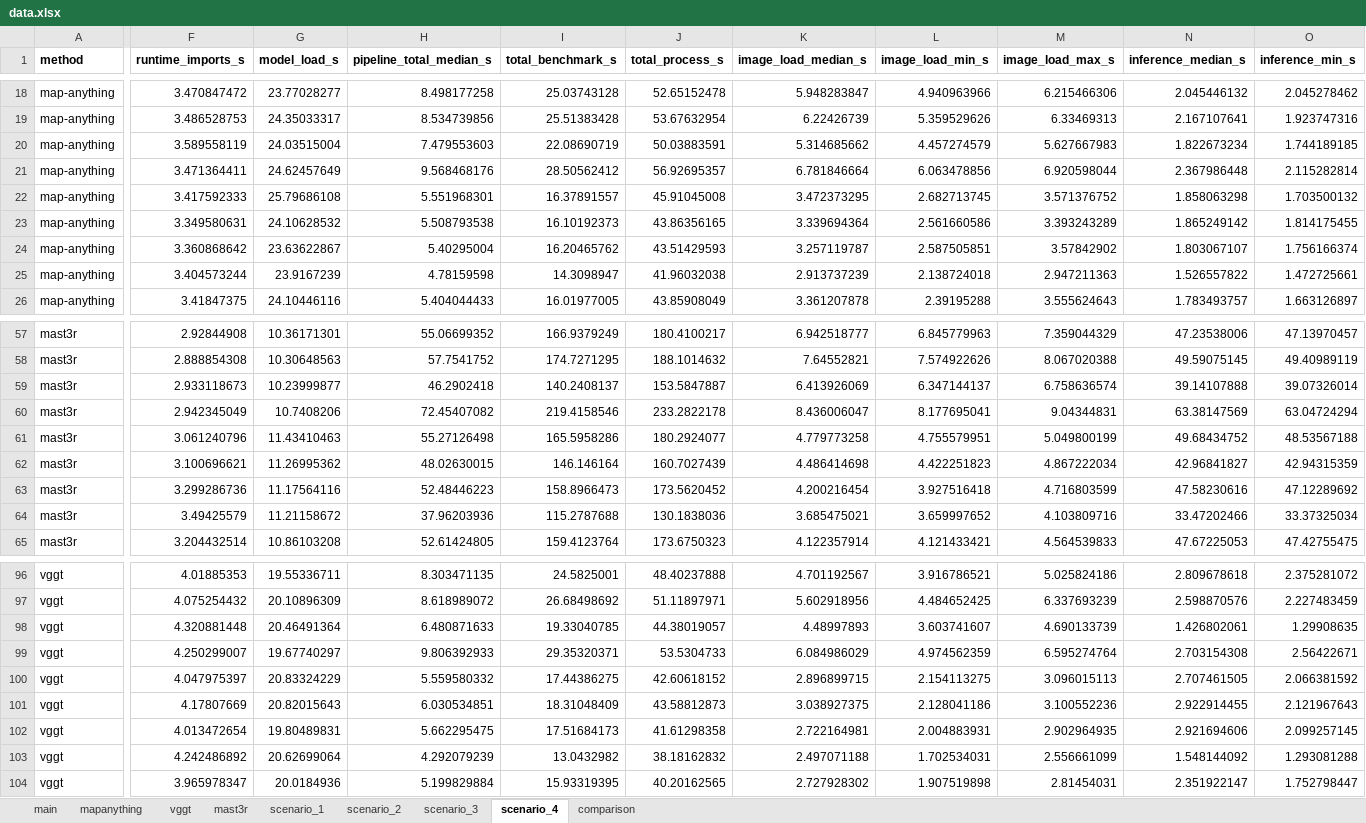
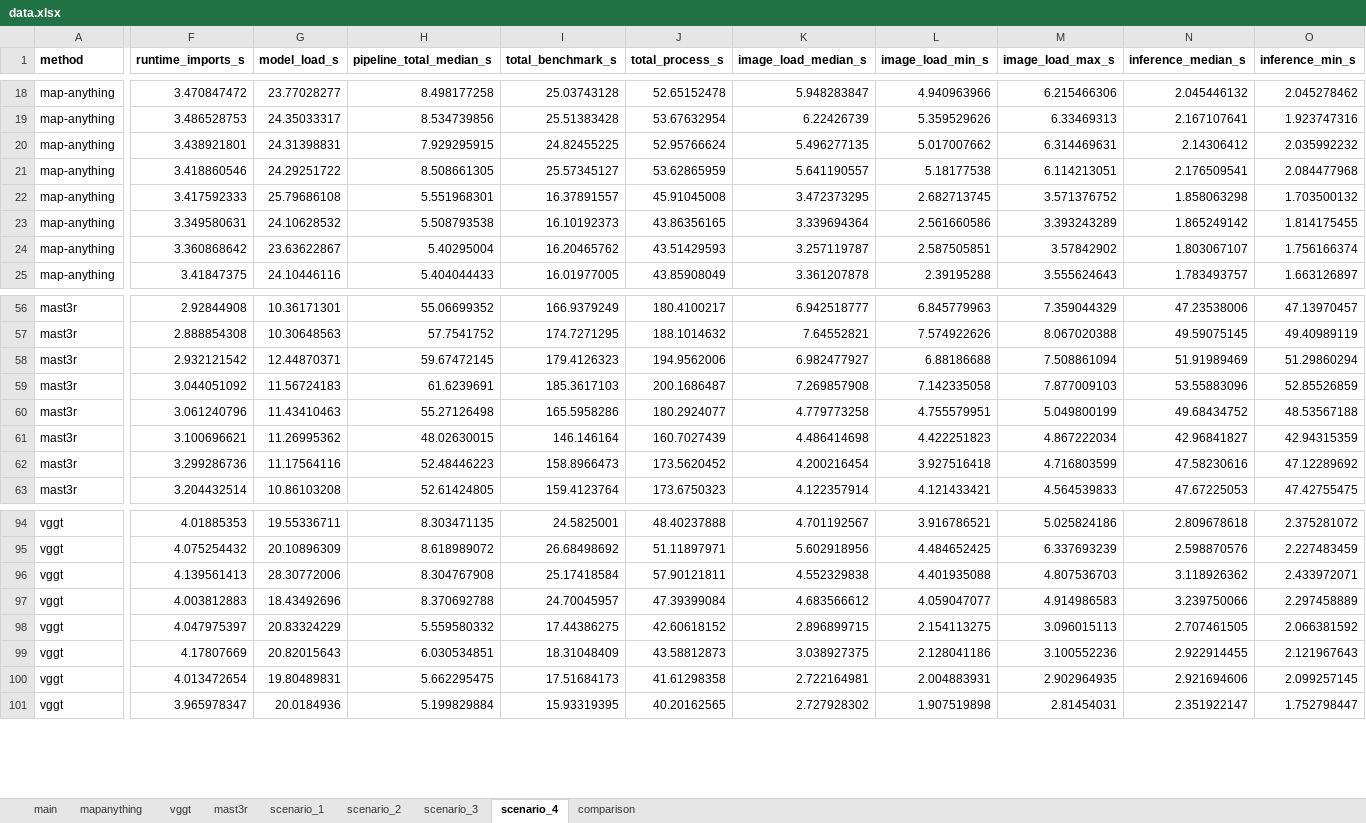
Before and after one commit to kamilsnopkowski/one-or-few-shot-3d-reconstruction, an Excel workbook: data.xlsx, sheet scenario_4, drawn as a sheet; only a part is shown, gaps mark what is left out; values as stored, in another font and other column widths than the file's, no borders; charts and pictures not drawn; removed rows and columns are numbered as before the commit, all else as after; rows hold the shown columns only; the diff covers the shown part only; the diff names each change by its address in the sheet, - before the commit and + after, or states it on an @@ line.

```diff
--- a/data.xlsx (sheet scenario_4)
+++ b/data.xlsx (sheet scenario_4)
-row 20: map-anything | 3.589558119 | 24.03515004 | 7.479553603 | 22.08690719 | 50.03883591 | 5.314685662 | 4.457274579 | 5.627667983 | 1.822673234 | 1.744189185
-row 21: map-anything | 3.471364411 | 24.62457649 | 9.568468176 | 28.50562412 | 56.92695357 | 6.781846664 | 6.063478856 | 6.920598044 | 2.367986448 | 2.115282814
+row 20: map-anything | 3.438921801 | 24.31398831 | 7.929295915 | 24.82455225 | 52.95766624 | 5.496277135 | 5.017007662 | 6.314469631 | 2.14306412 | 2.035992232
+row 21: map-anything | 3.418860546 | 24.29251722 | 8.508661305 | 25.57345127 | 53.62865959 | 5.641190557 | 5.18177538 | 6.114213051 | 2.176509541 | 2.084477968
-row 25: map-anything | 3.404573244 | 23.9167239 | 4.78159598 | 14.3098947 | 41.96032038 | 2.913737239 | 2.138724018 | 2.947211363 | 1.526557822 | 1.472725661
-row 59: mast3r | 2.933118673 | 10.23999877 | 46.2902418 | 140.2408137 | 153.5847887 | 6.413926069 | 6.347144137 | 6.758636574 | 39.14107888 | 39.07326014
+row 58: mast3r | 2.932121542 | 12.44870371 | 59.67472145 | 179.4126323 | 194.9562006 | 6.982477927 | 6.88186688 | 7.508861094 | 51.91989469 | 51.29860294
-F59 (runtime_imports_s): 2.942345049
+F59 (runtime_imports_s): 3.044051092
-G59 (model_load_s): 10.7408206
+G59 (model_load_s): 11.56724183
-H59 (pipeline_total_median_s): 72.45407082
+H59 (pipeline_total_median_s): 61.6239691
-I59 (total_benchmark_s): 219.4158546
+I59 (total_benchmark_s): 185.3617103
-J59 (total_process_s): 233.2822178
+J59 (total_process_s): 200.1686487
-K59 (image_load_median_s): 8.436006047
+K59 (image_load_median_s): 7.269857908
-L59 (image_load_min_s): 8.177695041
+L59 (image_load_min_s): 7.142335058
-M59 (image_load_max_s): 9.04344831
+M59 (image_load_max_s): 7.877009103
-N59 (inference_median_s): 63.38147569
+N59 (inference_median_s): 53.55883096
-O59 (inference_min_s): 63.04724294
+O59 (inference_min_s): 52.85526859
-row 64: mast3r | 3.49425579 | 11.21158672 | 37.96203936 | 115.2787688 | 130.1838036 | 3.685475021 | 3.659997652 | 4.103809716 | 33.47202466 | 33.37325034
-row 98: vggt | 4.320881448 | 20.46491364 | 6.480871633 | 19.33040785 | 44.38019057 | 4.48997893 | 3.603741607 | 4.690133739 | 1.426802061 | 1.29908635
-row 99: vggt | 4.250299007 | 19.67740297 | 9.806392933 | 29.35320371 | 53.5304733 | 6.084986029 | 4.974562359 | 6.595274764 | 2.703154308 | 2.56422671
+row 96: vggt | 4.139561413 | 28.30772006 | 8.304767908 | 25.17418584 | 57.90121811 | 4.552329838 | 4.401935088 | 4.807536703 | 3.118926362 | 2.433972071
+row 97: vggt | 4.003812883 | 18.43492696 | 8.370692788 | 24.70045957 | 47.39399084 | 4.683566612 | 4.059047077 | 4.914986583 | 3.239750066 | 2.297458889
-row 103: vggt | 4.242486892 | 20.62699064 | 4.292079239 | 13.0432982 | 38.18162832 | 2.497071188 | 1.702534031 | 2.556661099 | 1.548144092 | 1.293081288
```
Also changed, not shown: 5 added rows, 5 removed rows and 39 edited cells elsewhere in this sheet, sheet main, sheet mapanything, sheet vggt, sheet mast3r, sheet comparison, sheet scenario_3, 2 more sheets, formulas that keep their value, charts or pictures, models/mapany/mapany_results.xlsx, models/mast3r/mast3r_results.xlsx, 1 other file.
